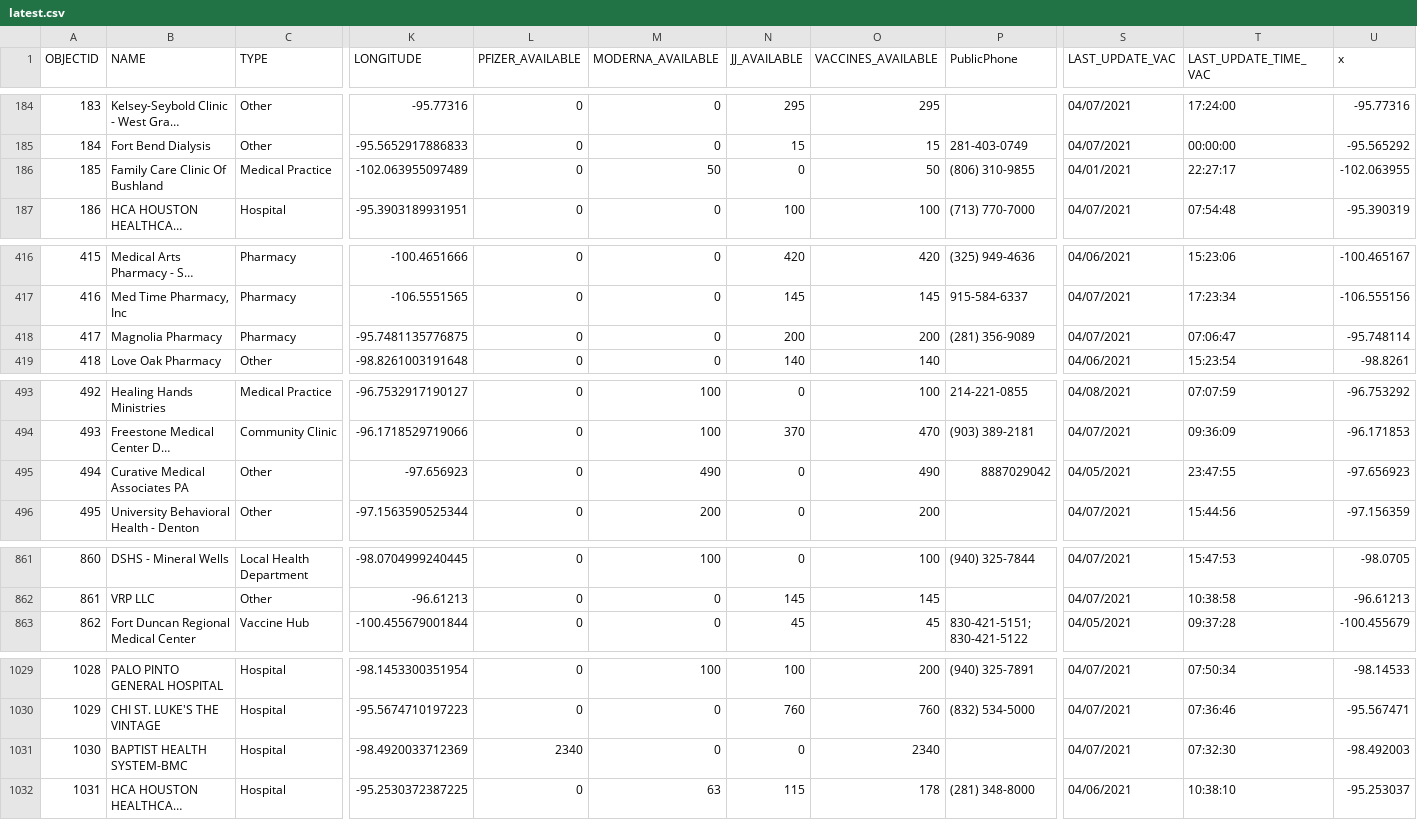
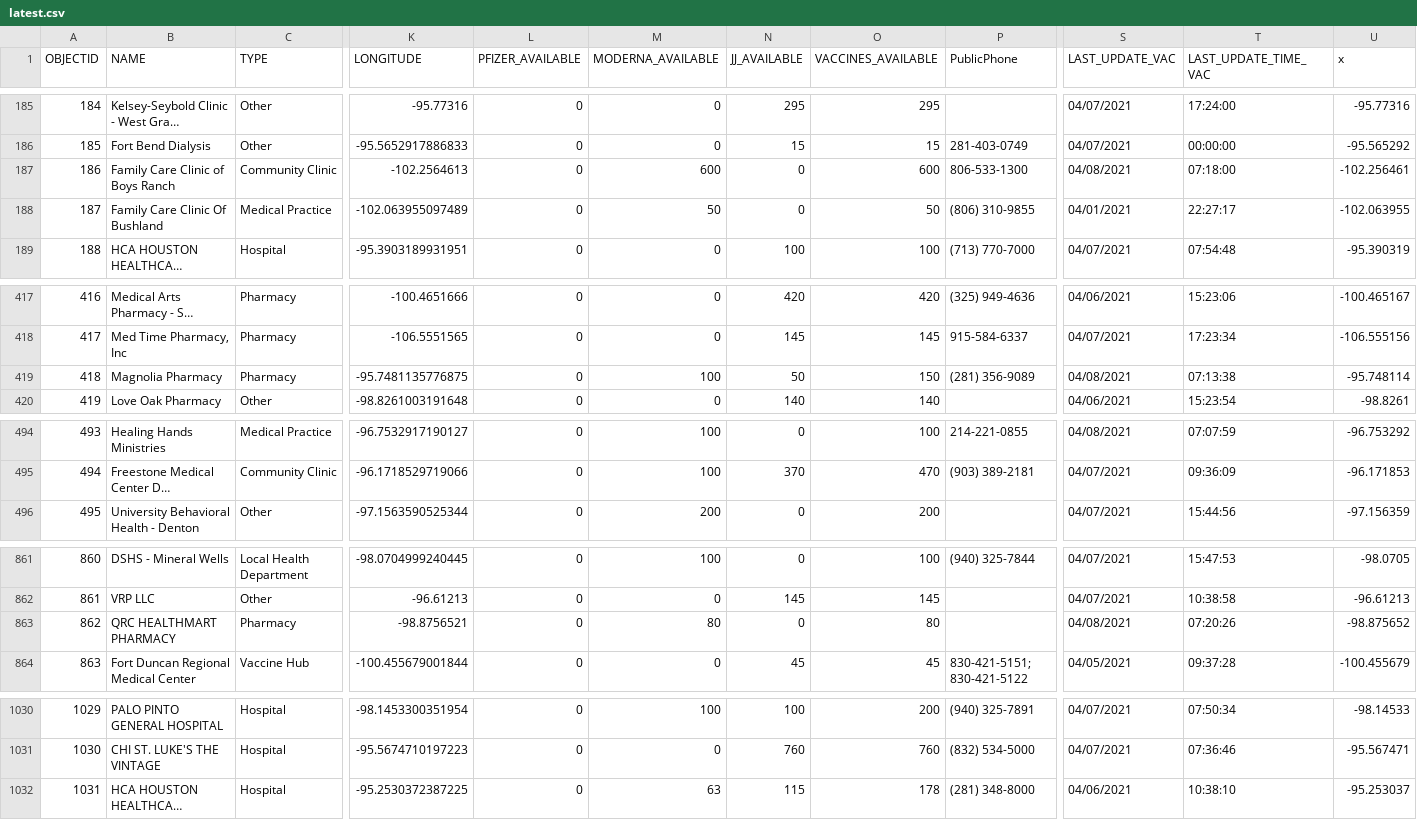
Before and after one commit to rdmurphy/tx-covid-vaccine-data, a CSV file: providers/latest.csv, drawn as a sheet; only a part is shown, gaps mark what is left out; long unchanged cells end in …; removed rows and columns are numbered as before the commit, all else as after; rows hold the shown columns only; the diff covers the shown part only; the diff names each change by its address in the sheet, - before the commit and + after, or states it on an @@ line.

```diff
--- a/providers/latest.csv
+++ b/providers/latest.csv
@@ column A (OBJECTID) renumbered between rows 3 and 1031 @@
+row 187: 186 | Family Care Clinic of Boys Ranch | Community Clinic | -102.2564613 | 0 | 600 | 0 | 600 | 806-533-1300 | 04/08/2021 | 07:18:00 | -102.256461
-M419 (MODERNA_AVAILABLE): 0
+M419 (MODERNA_AVAILABLE): 100
-N419 (JJ_AVAILABLE): 200
+N419 (JJ_AVAILABLE): 50
-O419 (VACCINES_AVAILABLE): 200
+O419 (VACCINES_AVAILABLE): 150
-S419 (LAST_UPDATE_VAC): 04/07/2021
+S419 (LAST_UPDATE_VAC): 04/08/2021
-T419 (LAST_UPDATE_TIME_VAC): 07:06:47
+T419 (LAST_UPDATE_TIME_VAC): 07:13:38
-row 495: 494 | Curative Medical Associates PA | Other | -97.656923 | 0 | 490 | 0 | 490 | 8887029042 | 04/05/2021 | 23:47:55 | -97.656923
+row 863: 862 | QRC HEALTHMART PHARMACY | Pharmacy | -98.8756521 | 0 | 80 | 0 | 80 |  | 04/08/2021 | 07:20:26 | -98.875652
-row 1031: 1030 | BAPTIST HEALTH SYSTEM-BMC | Hospital | -98.4920033712369 | 2340 | 0 | 0 | 2340 |  | 04/07/2021 | 07:32:30 | -98.492003
```
Also changed, not shown: 1 moved row and 39 edited cells elsewhere in this file, 1 other file.
